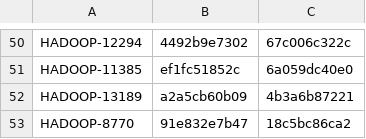
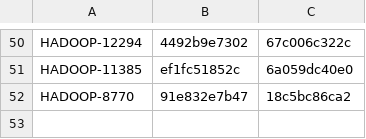
Before and after one commit to MingWEN-CS/InduceBenchmark, a CSV file: HADOOP.csv, drawn as a sheet; only a part is shown, gaps mark what is left out; the diff names each change by its address in the sheet, - before the commit and + after, or states it on an @@ line.

Commit message:
remove duplicated data

```diff
--- a/HADOOP.csv
+++ b/HADOOP.csv
-row 52: HADOOP-13189 | a2a5cb60b09 | 4b3a6b87221
```
